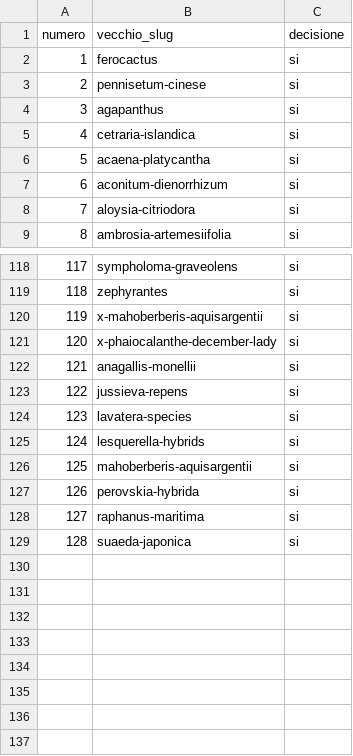
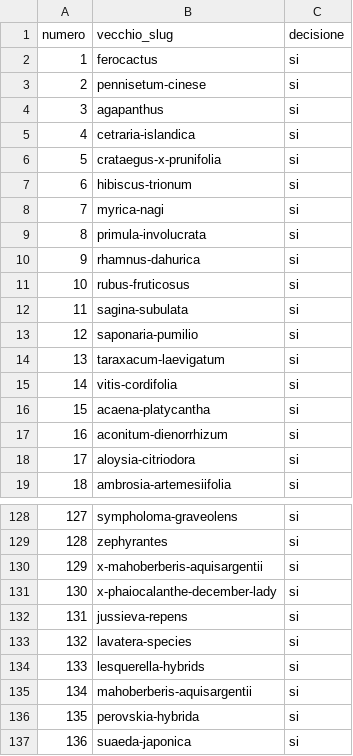
Before and after one commit to ziabetta84/giardino, a TSV file: scripts/tassonomia/dati/fase3_decisioni.tsv, drawn as a sheet; only a part is shown, gaps mark what is left out; removed rows and columns are numbered as before the commit, all else as after; the diff names each change by its address in the sheet, - before the commit and + after, or states it on an @@ line.

```diff
--- a/scripts/tassonomia/dati/fase3_decisioni.tsv
+++ b/scripts/tassonomia/dati/fase3_decisioni.tsv
+row 6: 5 | crataegus-x-prunifolia | si
+row 7: 6 | hibiscus-trionum | si
+row 8: 7 | myrica-nagi | si
+row 9: 8 | primula-involucrata | si
+row 10: 9 | rhamnus-dahurica | si
+row 11: 10 | rubus-fruticosus | si
+row 12: 11 | sagina-subulata | si
+row 13: 12 | saponaria-pumilio | si
+row 14: 13 | taraxacum-laevigatum | si
+row 15: 14 | vitis-cordifolia | si
@@ column A (numero) renumbered from row 16 down @@
-row 122: 121 | anagallis-monellii | si
-row 128: 127 | raphanus-maritima | si
```
